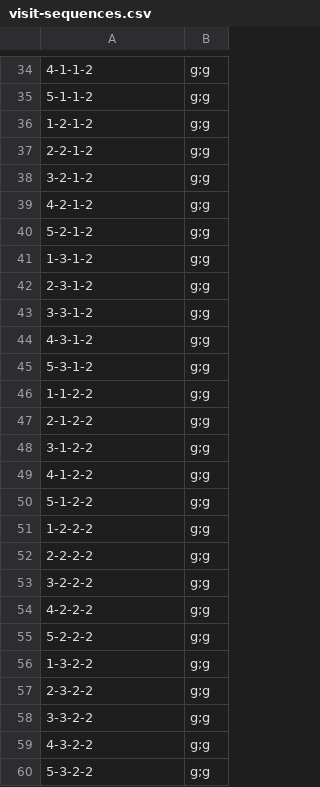
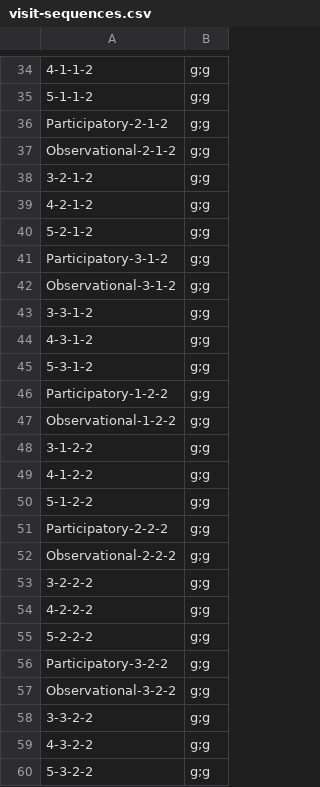
Before and after one commit to ehoggan/vizcraft, a CSV file: visit-sequences.csv, drawn as a sheet; only a part is shown, gaps mark what is left out; the diff covers the shown part only; the diff names each change by its address in the sheet, - before the commit and + after, or states it on an @@ line.

```diff
--- a/visit-sequences.csv
+++ b/visit-sequences.csv
-A36: 1-2-1-2
+A36: Participatory-2-1-2
-A37: 2-2-1-2
+A37: Observational-2-1-2
-A41: 1-3-1-2
+A41: Participatory-3-1-2
-A42: 2-3-1-2
+A42: Observational-3-1-2
-A46: 1-1-2-2
+A46: Participatory-1-2-2
-A47: 2-1-2-2
+A47: Observational-1-2-2
-A51: 1-2-2-2
+A51: Participatory-2-2-2
-A52: 2-2-2-2
+A52: Observational-2-2-2
-A56: 1-3-2-2
+A56: Participatory-3-2-2
-A57: 2-3-2-2
+A57: Observational-3-2-2
```
Also changed, not shown: 12 edited cells elsewhere in this file.
